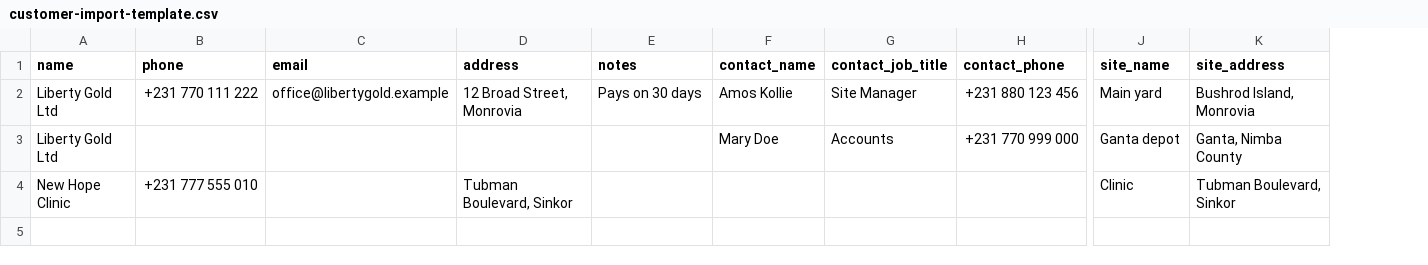
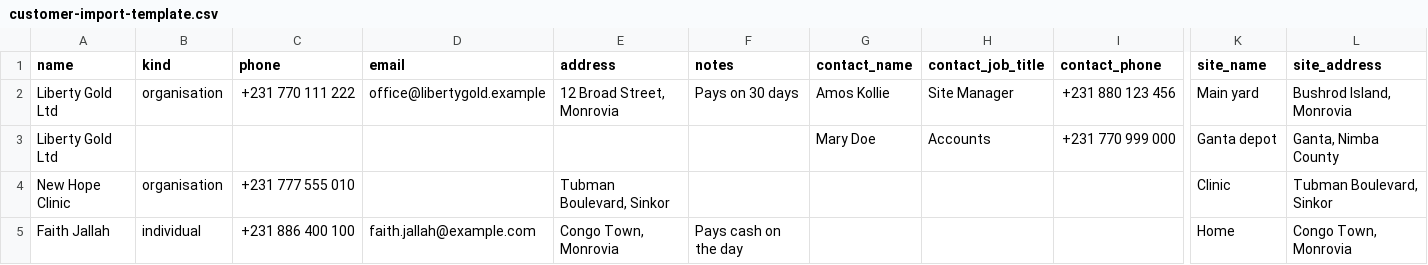
Before and after one commit to E-ditital1000/test, a CSV file: docs/customer-import-template.csv, drawn as a sheet; only a part is shown, gaps mark what is left out; rows hold the shown columns only; the diff names each change by its address in the sheet, - before the commit and + after, or states it on an @@ line.

```diff
--- a/docs/customer-import-template.csv
+++ b/docs/customer-import-template.csv
+column B (kind), rows 2-4: organisation |  | organisation
+row 5: Faith Jallah | individual | +231 886 400 100 | faith.jallah@example.com | Congo Town, Monrovia | Pays cash on the day |  |  |  | Home | Congo Town, Monrovia
```
Also changed, not shown: 17 other files.
